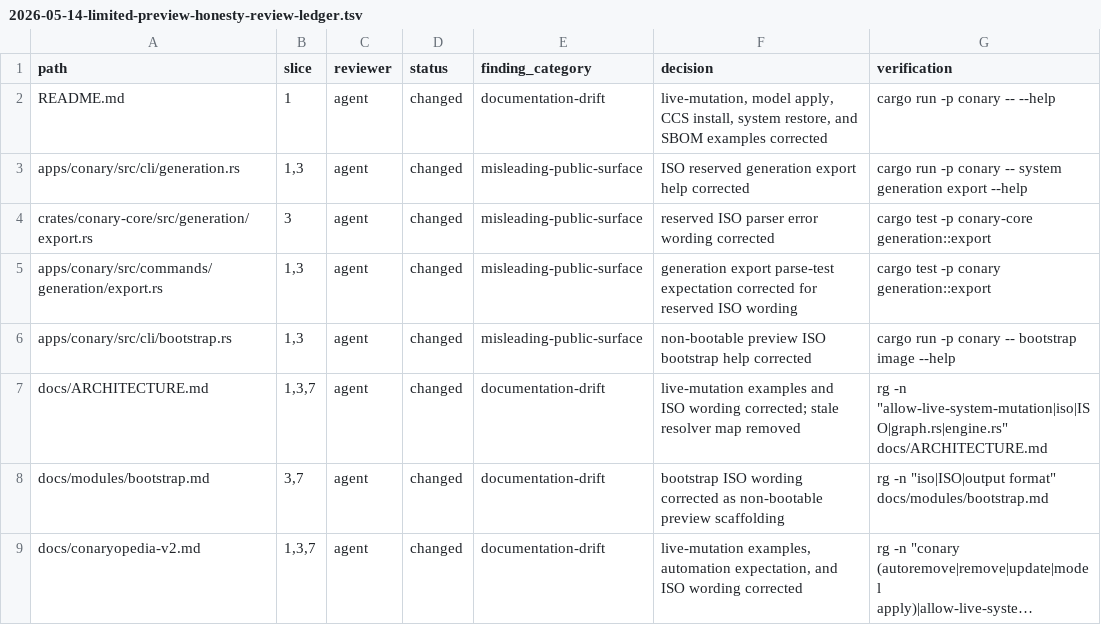
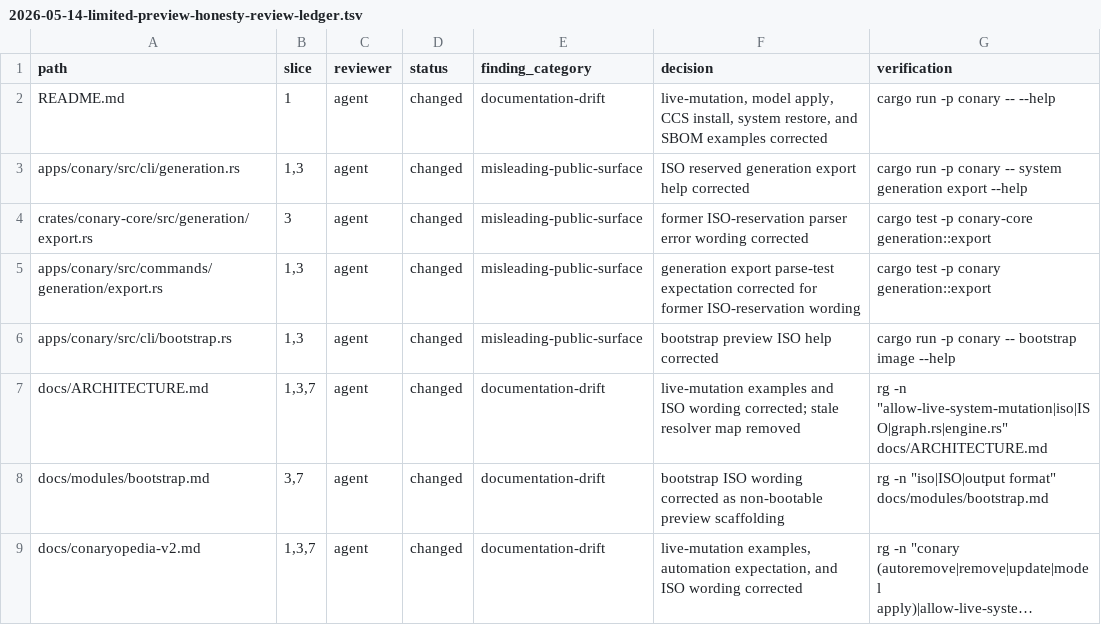
Before and after one commit to ConaryLabs/Conary, a TSV file: docs/superpowers/plans/2026-05-14-limited-preview-honesty-review-ledger.tsv, drawn as a sheet; only a part is shown; long unchanged cells end in ….

```diff
--- a/docs/superpowers/plans/2026-05-14-limited-preview-honesty-review-ledger.tsv
+++ b/docs/superpowers/plans/2026-05-14-limited-preview-honesty-review-ledger.tsv
@@ -3,5 +3,5 @@ README.md	1	agent	changed	documentation-drift	live-mutation, model apply, CCS in
 apps/conary/src/cli/generation.rs	1,3	agent	changed	misleading-public-surface	ISO reserved generation export help corrected	cargo run -p conary -- system generation export --help
-crates/conary-core/src/generation/export.rs	3	agent	changed	misleading-public-surface	reserved ISO parser error wording corrected	cargo test -p conary-core generation::export
-apps/conary/src/commands/generation/export.rs	1,3	agent	changed	misleading-public-surface	generation export parse-test expectation corrected for reserved ISO wording	cargo test -p conary generation::export
-apps/conary/src/cli/bootstrap.rs	1,3	agent	changed	misleading-public-surface	non-bootable preview ISO bootstrap help corrected	cargo run -p conary -- bootstrap image --help
+crates/conary-core/src/generation/export.rs	3	agent	changed	misleading-public-surface	former ISO-reservation parser error wording corrected	cargo test -p conary-core generation::export
+apps/conary/src/commands/generation/export.rs	1,3	agent	changed	misleading-public-surface	generation export parse-test expectation corrected for former ISO-reservation wording	cargo test -p conary generation::export
+apps/conary/src/cli/bootstrap.rs	1,3	agent	changed	misleading-public-surface	bootstrap preview ISO help corrected	cargo run -p conary -- bootstrap image --help
 docs/ARCHITECTURE.md	1,3,7	agent	changed	documentation-drift	live-mutation examples and ISO wording corrected; stale resolver map removed	rg -n "allow-live-system-mutation|iso|ISO|graph.rs|engine.rs" docs/ARCHITECTURE.md
```
Also changed, not shown: docs/superpowers/documentation-accuracy-audit-inventory.tsv, docs/superpowers/documentation-accuracy-audit-ledger.tsv, 29 other files.
